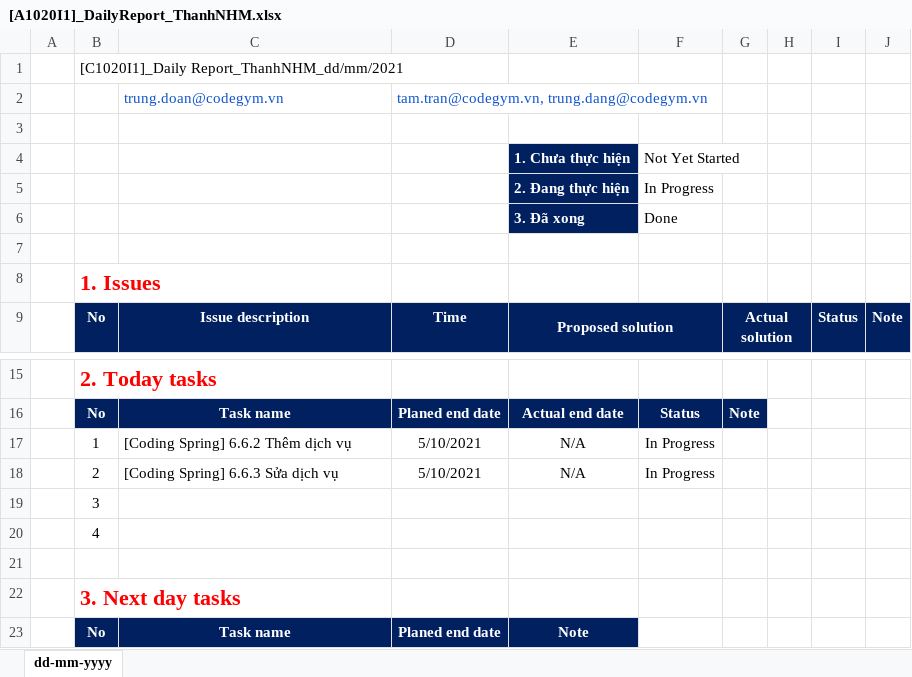
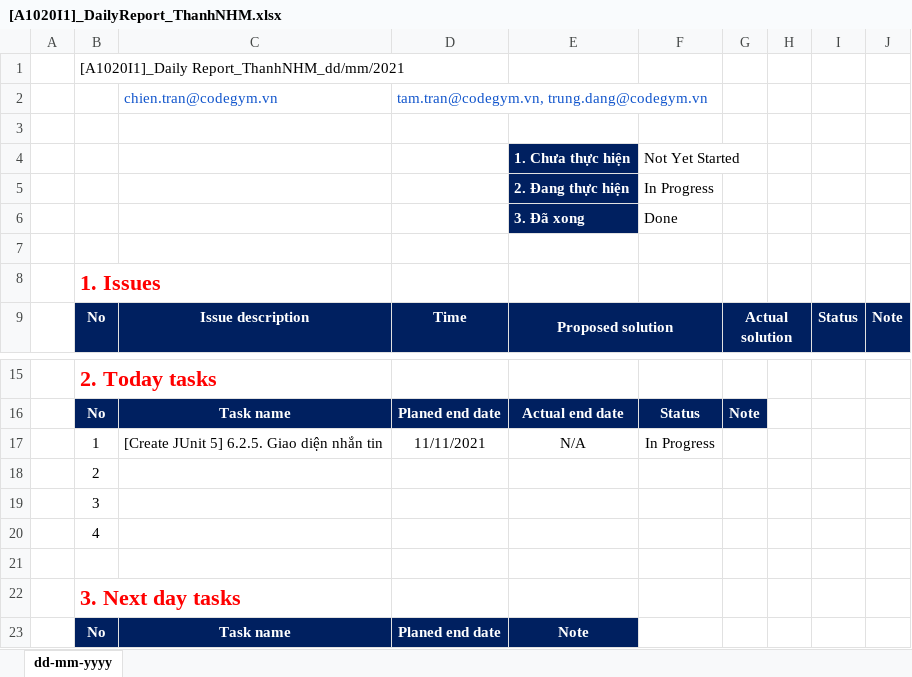
Before and after one commit to 201000thanhnguyen/A1020I1-NguyenHoangMinhThanh, an Excel workbook: Module6/[A1020I1]_DailyReport_ThanhNHM.xlsx, sheet dd-mm-yyyy, drawn as a sheet; only a part is shown, gaps mark what is left out; values as stored, in another font and other column widths than the file's, no borders; removed rows and columns are numbered as before the commit, all else as after; the diff covers the shown part only; the diff names each change by its address in the sheet, - before the commit and + after, or states it on an @@ line.

```diff
--- a/Module6/[A1020I1]_DailyReport_ThanhNHM.xlsx (sheet dd-mm-yyyy)
+++ b/Module6/[A1020I1]_DailyReport_ThanhNHM.xlsx (sheet dd-mm-yyyy)
-B1: [C1020I1]_Daily Report_ThanhNHM_dd/mm/2021
+B1: [A1020I1]_Daily Report_ThanhNHM_dd/mm/2021
-C2: trung.doan@codegym.vn
+C2: chien.tran@codegym.vn
-C17: [Coding Spring] 6.6.2 Thêm dịch vụ
+C17: [Create JUnit 5] 6.2.5. Giao diện nhắn tin
-D17: 5/10/2021
+D17: 11/11/2021
-row 18:  | 2 | [Coding Spring] 6.6.3 Sửa dịch vụ | 5/10/2021 | N/A | In Progress
+row 18:  | 2
```
Also changed, not shown: 23 added rows, 22 removed rows, 3 edited cells and merged cells elsewhere in this sheet, 42 other files.
